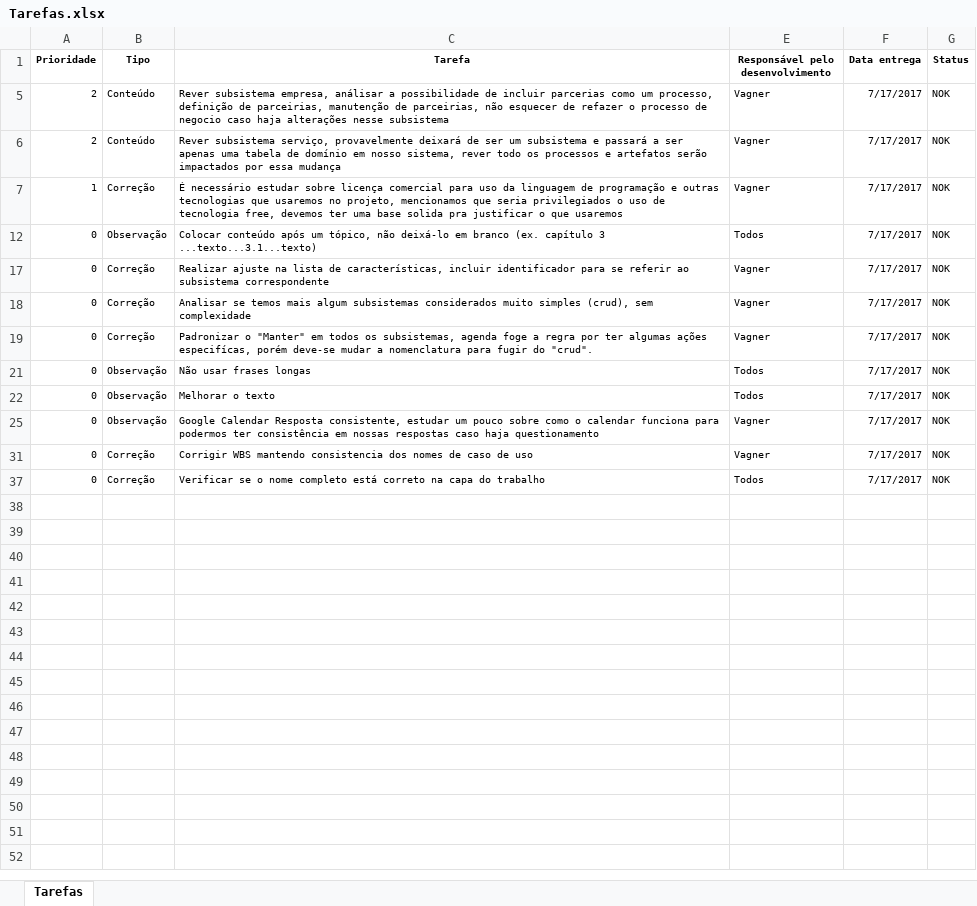
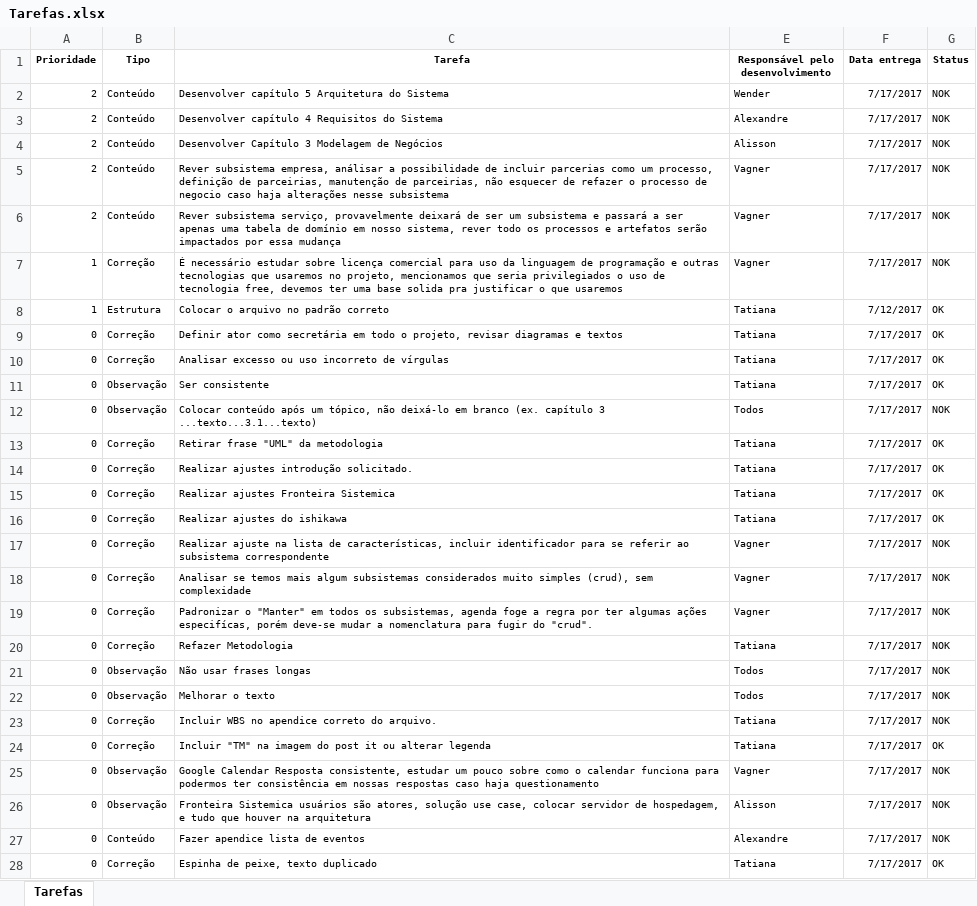
Before and after one commit to VagnerAlcantara/TCC, an Excel workbook: TCC/2º Encontro/Tarefas.xlsx, sheet Tarefas, drawn as a sheet; only a part is shown; the shorter side is filled out with more unchanged rows; values as stored, in another font and other column widths than the file's, no borders; the diff covers the shown part only; the diff names each change by its address in the sheet, - before the commit and + after, or states it on an @@ line.

Commit message:
Atualizações Atividades Tatiana

```diff
--- a/TCC/2º Encontro/Tarefas.xlsx (sheet Tarefas)
+++ b/TCC/2º Encontro/Tarefas.xlsx (sheet Tarefas)
@@ row 2 unhidden: 2 | Conteúdo | Desenvolver capítulo 5 Arquitetura do Sistema | Wender | 7/17/2017 | NOK @@
@@ row 3 unhidden: 2 | Conteúdo | Desenvolver capítulo 4 Requisitos do Sistema | Alexandre | 7/17/2017 | NOK @@
@@ row 4 unhidden: 2 | Conteúdo | Desenvolver Capítulo 3 Modelagem de Negócios | Alisson | 7/17/2017 | NOK @@
@@ row 8 unhidden: 1 | Estrutura | Colocar o arquivo no padrão correto | Tatiana | 7/12/2017 | OK @@
+row 9: 0 | Correção | Definir ator como secretária em todo o projeto, revisar diagramas e textos | Tatiana | 7/17/2017 | OK
+row 10: 0 | Correção | Analisar excesso ou uso incorreto de vírgulas | Tatiana | 7/17/2017 | OK
+row 11: 0 | Observação | Ser consistente | Tatiana | 7/17/2017 | OK
@@ row 13 unhidden: 0 | Correção | Retirar frase "UML" da metodologia | Tatiana | 7/17/2017 | OK @@
+row 14: 0 | Correção | Realizar ajustes introdução solicitado. | Tatiana | 7/17/2017 | OK
+row 15: 0 | Correção | Realizar ajustes Fronteira Sistemica | Tatiana | 7/17/2017 | OK
+row 16: 0 | Correção | Realizar ajustes do ishikawa | Tatiana | 7/17/2017 | OK
+row 20: 0 | Correção | Refazer Metodologia | Tatiana | 7/17/2017 | NOK
@@ row 23 unhidden: 0 | Correção | Incluir WBS no apendice correto do arquivo. | Tatiana | 7/17/2017 | NOK @@
@@ row 24 unhidden: 0 | Correção | Incluir "TM" na imagem do post it ou alterar legenda | Tatiana | 7/17/2017 | OK @@
@@ row 26 unhidden: 0 | Observação | Fronteira Sistemica usuários são atores, solução use case, colocar servidor de hospedagem, e tudo que houver na arquitetura | Alisson | 7/17/2017 | NOK @@
@@ row 27 unhidden: 0 | Conteúdo | Fazer apendice lista de eventos | Alexandre | 7/17/2017 | NOK @@
+row 28: 0 | Correção | Espinha de peixe, texto duplicado | Tatiana | 7/17/2017 | OK
```
Also changed, not shown: 2 added rows and 6 hidden or unhidden rows elsewhere in this sheet, hidden cells, 2 other files.
